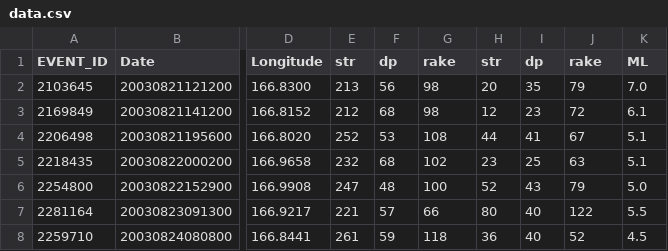
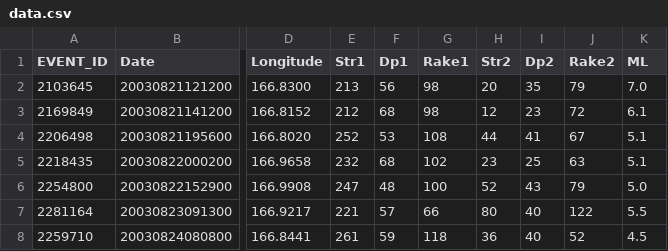
Before and after one commit to quiffman/data, a CSV file: CMT/data.csv, drawn as a sheet; only a part is shown, gaps mark what is left out; the diff names each change by its address in the sheet, - before the commit and + after, or states it on an @@ line.

Commit message:
Header change

```diff
--- a/CMT/data.csv
+++ b/CMT/data.csv
-E1: str
+E1: Str1
-F1: dp
+F1: Dp1
-G1: rake
+G1: Rake1
-H1: str
+H1: Str2
-I1: dp
+I1: Dp2
-J1: rake
+J1: Rake2
```
